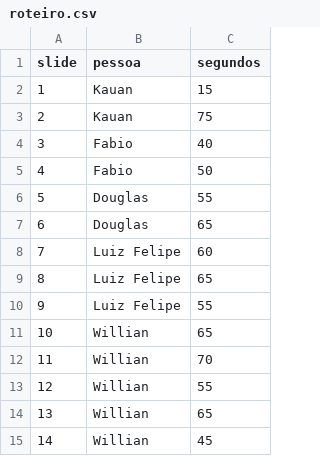
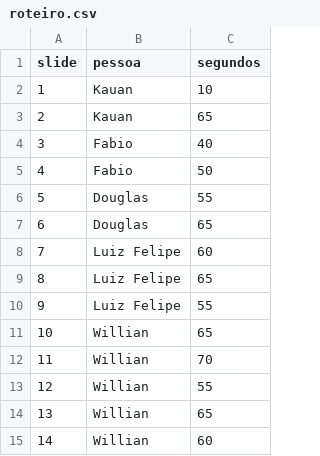
Before and after one commit to fabiourio/homicidios-municipios, a CSV file: apresentacao/roteiro.csv, drawn as a sheet.

```diff
--- a/apresentacao/roteiro.csv
+++ b/apresentacao/roteiro.csv
@@ -1,4 +1,4 @@
 slide,pessoa,segundos
-1,Kauan,15
-2,Kauan,75
+1,Kauan,10
+2,Kauan,65
 3,Fabio,40
@@ -14,2 +14,2 @@ slide,pessoa,segundos
 13,Willian,65
-14,Willian,45
+14,Willian,60
```
Also changed, not shown: apresentacao/tempos_verificados.csv, 39 other files.
